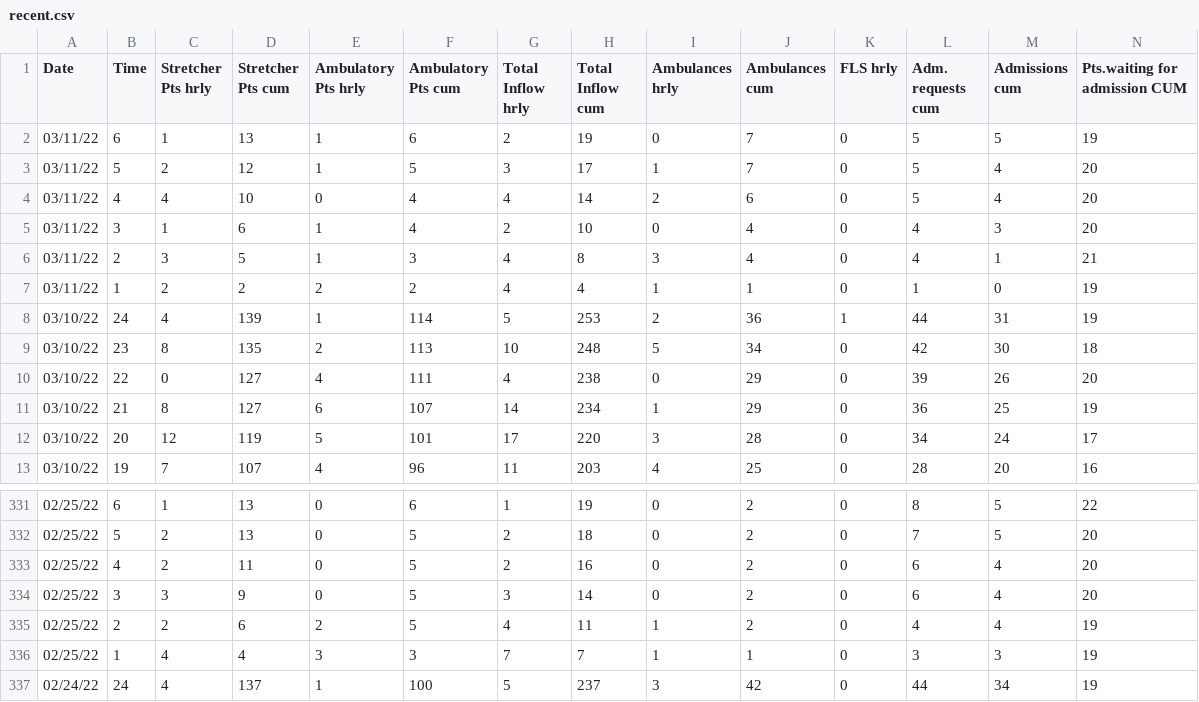
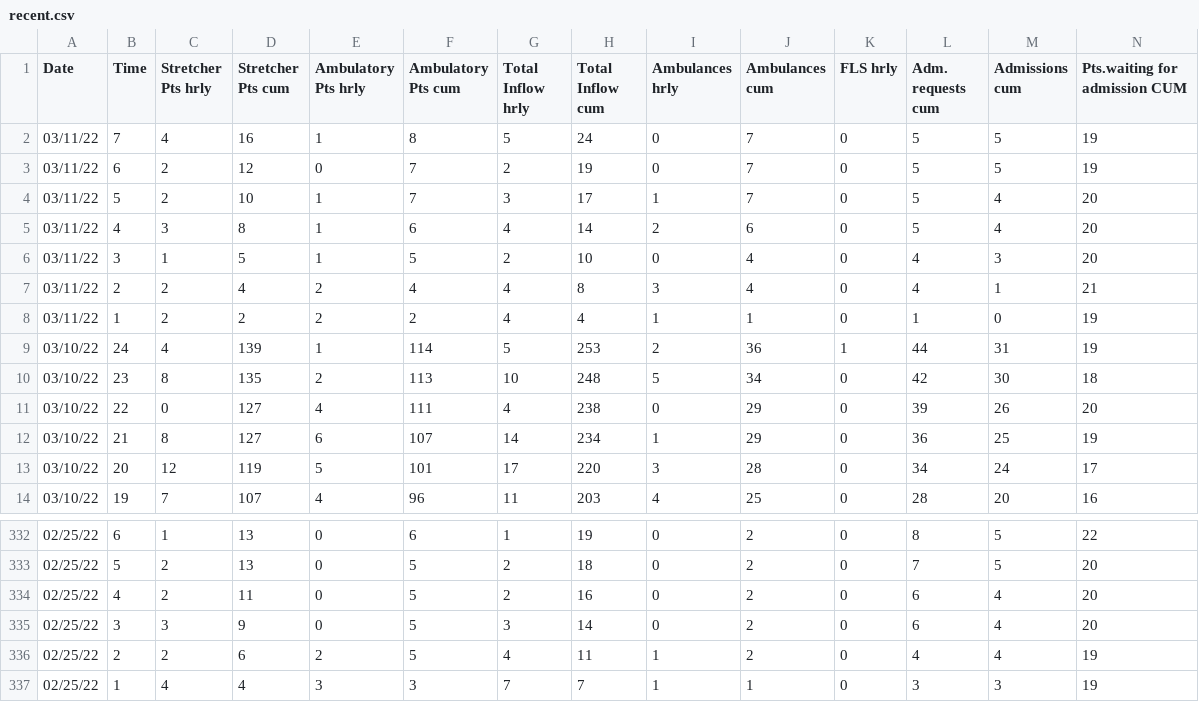
Before and after one commit to drdevinhopkins/hourly-report, a CSV file: data/recent.csv, drawn as a sheet; only a part is shown, gaps mark what is left out; removed rows and columns are numbered as before the commit, all else as after; rows hold the shown columns only; the diff names each change by its address in the sheet, - before the commit and + after, or states it on an @@ line.

```diff
--- a/data/recent.csv
+++ b/data/recent.csv
+row 2: 03/11/22 | 7 | 4 | 16 | 1 | 8 | 5 | 24 | 0 | 7 | 0 | 5 | 5 | 19
-C3 (Stretcher Pts hrly): 1
+C3 (Stretcher Pts hrly): 2
-D3 (Stretcher Pts cum): 13
+D3 (Stretcher Pts cum): 12
-E3 (Ambulatory Pts hrly): 1
+E3 (Ambulatory Pts hrly): 0
-F3 (Ambulatory Pts cum): 6
+F3 (Ambulatory Pts cum): 7
-D4 (Stretcher Pts cum): 12
+D4 (Stretcher Pts cum): 10
-F4 (Ambulatory Pts cum): 5
+F4 (Ambulatory Pts cum): 7
-C5 (Stretcher Pts hrly): 4
+C5 (Stretcher Pts hrly): 3
-D5 (Stretcher Pts cum): 10
+D5 (Stretcher Pts cum): 8
-E5 (Ambulatory Pts hrly): 0
+E5 (Ambulatory Pts hrly): 1
-F5 (Ambulatory Pts cum): 4
+F5 (Ambulatory Pts cum): 6
-D6 (Stretcher Pts cum): 6
+D6 (Stretcher Pts cum): 5
-F6 (Ambulatory Pts cum): 4
+F6 (Ambulatory Pts cum): 5
-C7 (Stretcher Pts hrly): 3
+C7 (Stretcher Pts hrly): 2
-D7 (Stretcher Pts cum): 5
+D7 (Stretcher Pts cum): 4
-E7 (Ambulatory Pts hrly): 1
+E7 (Ambulatory Pts hrly): 2
-F7 (Ambulatory Pts cum): 3
+F7 (Ambulatory Pts cum): 4
-row 337: 02/24/22 | 24 | 4 | 137 | 1 | 100 | 5 | 237 | 3 | 42 | 0 | 44 | 34 | 19
```
Also changed, not shown: data/current.csv, 2 other files.
